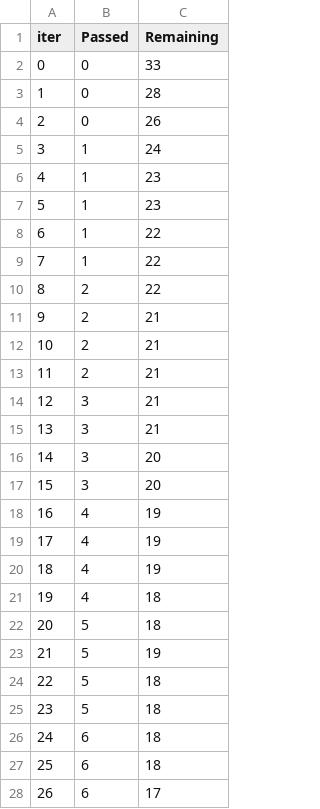
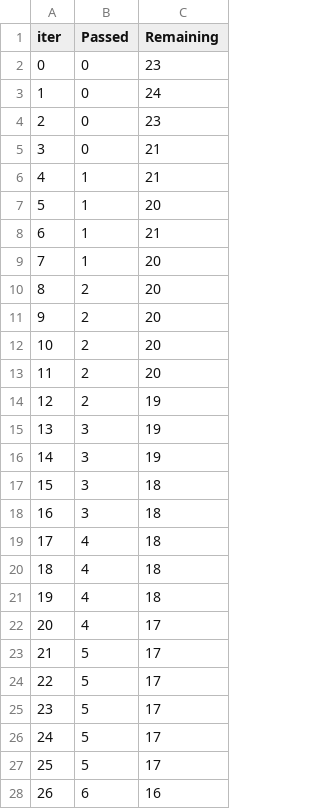
Before and after one commit to SamikshaSolanke/project, a TSV file: catboost_info/time_left.tsv, drawn as a sheet; only a part is shown; the diff covers the shown part only.

```diff
--- a/catboost_info/time_left.tsv
+++ b/catboost_info/time_left.tsv
@@ -1,28 +1,28 @@
 iter	Passed	Remaining
-0	0	33
-1	0	28
-2	0	26
-3	1	24
-4	1	23
-5	1	23
-6	1	22
-7	1	22
-8	2	22
-9	2	21
-10	2	21
-11	2	21
-12	3	21
-13	3	21
-14	3	20
-15	3	20
-16	4	19
-17	4	19
-18	4	19
+0	0	23
+1	0	24
+2	0	23
+3	0	21
+4	1	21
+5	1	20
+6	1	21
+7	1	20
+8	2	20
+9	2	20
+10	2	20
+11	2	20
+12	2	19
+13	3	19
+14	3	19
+15	3	18
+16	3	18
+17	4	18
+18	4	18
 19	4	18
-20	5	18
-21	5	19
-22	5	18
-23	5	18
-24	6	18
-25	6	18
-26	6	17
+20	4	17
+21	5	17
+22	5	17
+23	5	17
+24	5	17
+25	5	17
+26	6	16
```
Also changed, not shown: 51 edited cells elsewhere in this file, 4 other files.
